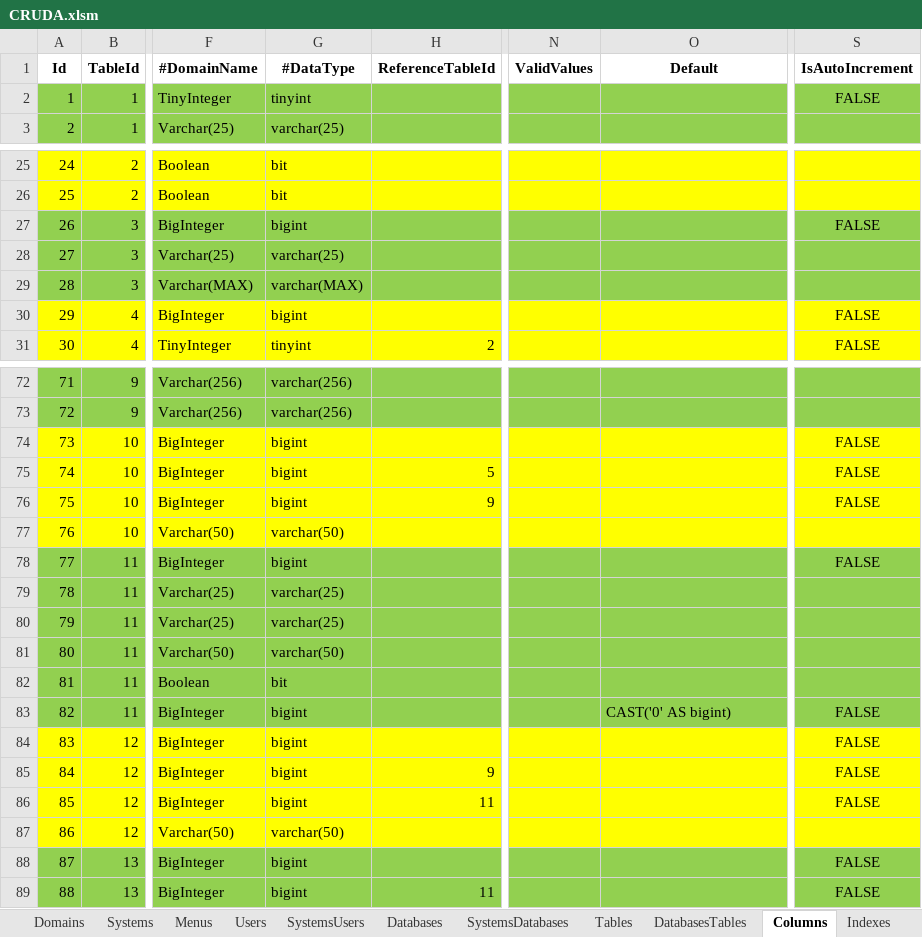
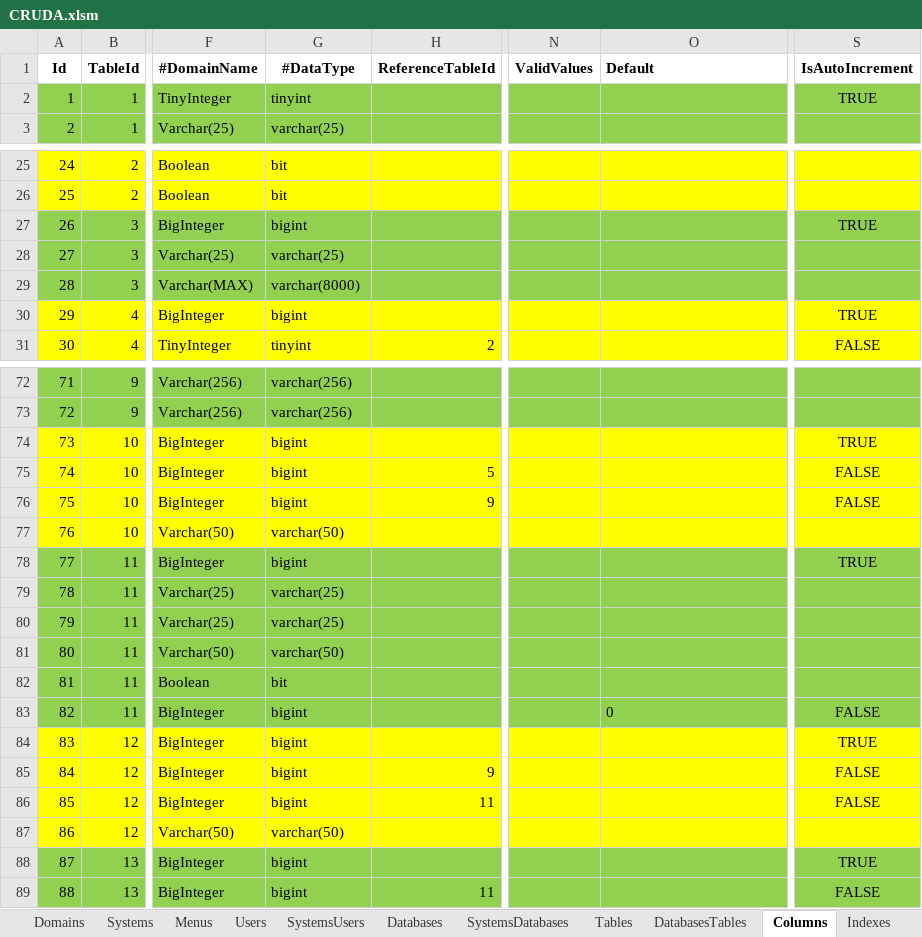
Before and after one commit to joaolabrego/CRUDEX, an Excel workbook: CRUDA/Assets/CRUDA.xlsm, sheet Columns, drawn as a sheet; only a part is shown, gaps mark what is left out; values as stored, in another font and other column widths than the file's, no borders; the diff covers the shown part only; the diff names each change by its address in the sheet, - before the commit and + after, or states it on an @@ line.

```diff
--- a/CRUDA/Assets/CRUDA.xlsm (sheet Columns)
+++ b/CRUDA/Assets/CRUDA.xlsm (sheet Columns)
-O1 alignment: center
+O1 alignment: left
-S2 (IsAutoIncrement): FALSE
+S2 (IsAutoIncrement): TRUE
-S27 (IsAutoIncrement): FALSE
+S27 (IsAutoIncrement): TRUE
-G29 (#DataType): varchar(MAX)
+G29 (#DataType): varchar(8000)
-S30 (IsAutoIncrement): FALSE
+S30 (IsAutoIncrement): TRUE
-S74 (IsAutoIncrement): FALSE
+S74 (IsAutoIncrement): TRUE
-S78 (IsAutoIncrement): FALSE
+S78 (IsAutoIncrement): TRUE
-O83 (Default): CAST('0' AS bigint)
+O83 (Default): 0
-S84 (IsAutoIncrement): FALSE
+S84 (IsAutoIncrement): TRUE
-S88 (IsAutoIncrement): FALSE
+S88 (IsAutoIncrement): TRUE
```
Also changed, not shown: 11 edited cells and cell formats elsewhere in this sheet, sheet Indexkeys, sheet Domains, 6 other files.
